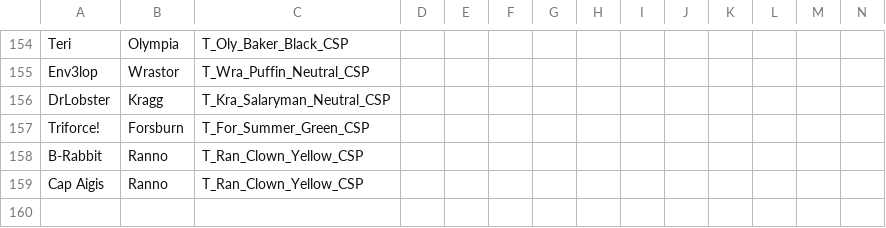
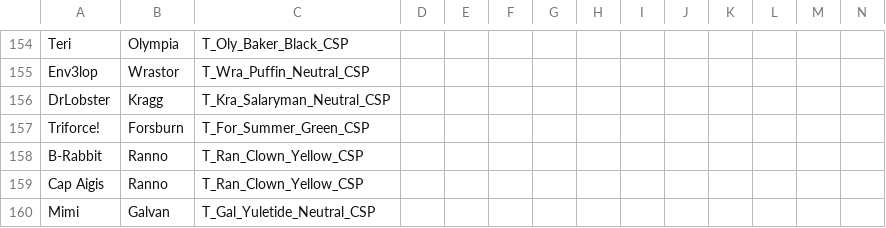
Before and after one commit to Watherum/Graphic-Generator, a CSV file: Rivals 2 Generator/Resources/Player_database.csv, drawn as a sheet; only a part is shown, gaps mark what is left out; rows hold the shown columns only; the diff names each change by its address in the sheet, - before the commit and + after, or states it on an @@ line.

Commit message:
update player_database.csv

```diff
--- a/Rivals 2 Generator/Resources/Player_database.csv
+++ b/Rivals 2 Generator/Resources/Player_database.csv
+row 160: Mimi | Galvan | T_Gal_Yuletide_Neutral_CSP
```
